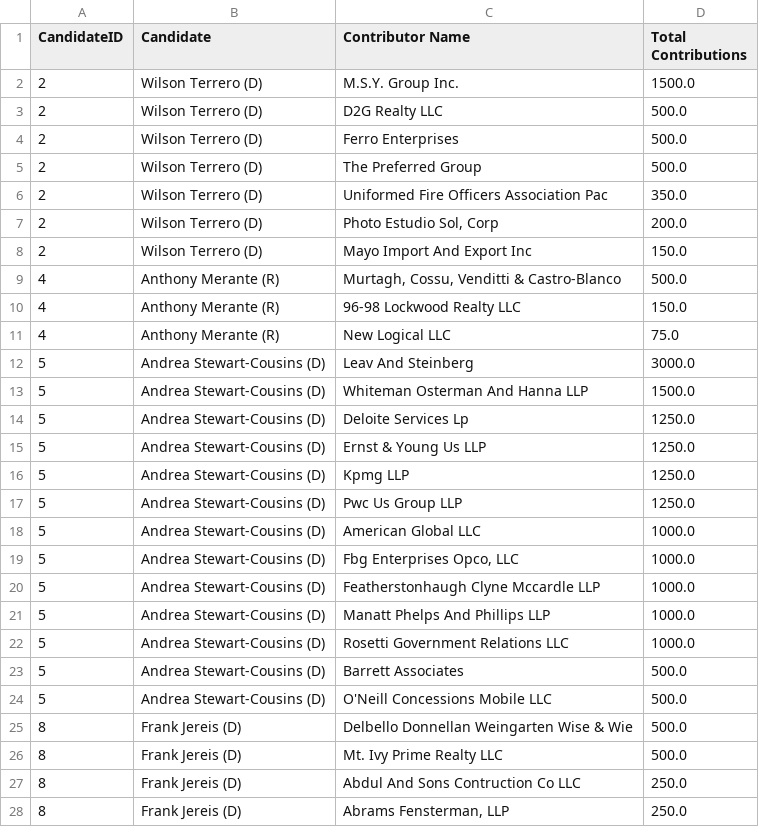
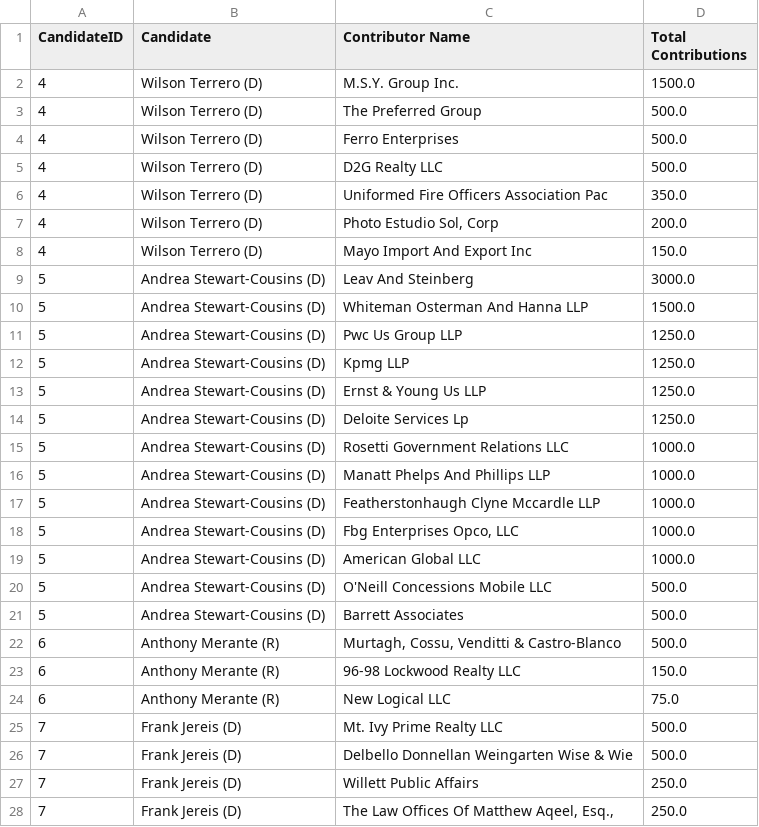
Before and after one commit to Branch-Four-Inc/leveler_campaign_finance_tracker, a CSV file: data_output/corporate_contributors.csv, drawn as a sheet; only a part is shown; the diff covers the shown part only.

```diff
--- a/data_output/corporate_contributors.csv
+++ b/data_output/corporate_contributors.csv
@@ -1,28 +1,28 @@
 CandidateID,Candidate,Contributor Name,Total Contributions
-2,Wilson Terrero (D),M.S.Y. Group Inc.,1500.0
-2,Wilson Terrero (D),D2G Realty LLC,500.0
-2,Wilson Terrero (D),Ferro Enterprises,500.0
-2,Wilson Terrero (D),The Preferred Group,500.0
-2,Wilson Terrero (D),Uniformed Fire Officers Association Pac,350.0
-2,Wilson Terrero (D),"Photo Estudio Sol, Corp",200.0
-2,Wilson Terrero (D),Mayo Import And Export Inc,150.0
-4,Anthony Merante (R),"Murtagh, Cossu, Venditti & Castro-Blanco",500.0
-4,Anthony Merante (R),96-98 Lockwood Realty LLC,150.0
-4,Anthony Merante (R),New Logical LLC,75.0
+4,Wilson Terrero (D),M.S.Y. Group Inc.,1500.0
+4,Wilson Terrero (D),The Preferred Group,500.0
+4,Wilson Terrero (D),Ferro Enterprises,500.0
+4,Wilson Terrero (D),D2G Realty LLC,500.0
+4,Wilson Terrero (D),Uniformed Fire Officers Association Pac,350.0
+4,Wilson Terrero (D),"Photo Estudio Sol, Corp",200.0
+4,Wilson Terrero (D),Mayo Import And Export Inc,150.0
 5,Andrea Stewart-Cousins (D),Leav And Steinberg,3000.0
 5,Andrea Stewart-Cousins (D),Whiteman Osterman And Hanna LLP,1500.0
+5,Andrea Stewart-Cousins (D),Pwc Us Group LLP,1250.0
+5,Andrea Stewart-Cousins (D),Kpmg LLP,1250.0
+5,Andrea Stewart-Cousins (D),Ernst & Young Us LLP,1250.0
 5,Andrea Stewart-Cousins (D),Deloite Services Lp,1250.0
-5,Andrea Stewart-Cousins (D),Ernst & Young Us LLP,1250.0
-5,Andrea Stewart-Cousins (D),Kpmg LLP,1250.0
-5,Andrea Stewart-Cousins (D),Pwc Us Group LLP,1250.0
+5,Andrea Stewart-Cousins (D),Rosetti Government Relations LLC,1000.0
+5,Andrea Stewart-Cousins (D),Manatt Phelps And Phillips LLP,1000.0
+5,Andrea Stewart-Cousins (D),Featherstonhaugh Clyne Mccardle LLP,1000.0
+5,Andrea Stewart-Cousins (D),"Fbg Enterprises Opco, LLC",1000.0
 5,Andrea Stewart-Cousins (D),American Global LLC,1000.0
-5,Andrea Stewart-Cousins (D),"Fbg Enterprises Opco, LLC",1000.0
-5,Andrea Stewart-Cousins (D),Featherstonhaugh Clyne Mccardle LLP,1000.0
-5,Andrea Stewart-Cousins (D),Manatt Phelps And Phillips LLP,1000.0
-5,Andrea Stewart-Cousins (D),Rosetti Government Relations LLC,1000.0
+5,Andrea Stewart-Cousins (D),O'Neill Concessions Mobile LLC,500.0
 5,Andrea Stewart-Cousins (D),Barrett Associates,500.0
-5,Andrea Stewart-Cousins (D),O'Neill Concessions Mobile LLC,500.0
-8,Frank Jereis (D),Delbello Donnellan Weingarten Wise & Wie,500.0
-8,Frank Jereis (D),Mt. Ivy Prime Realty LLC,500.0
-8,Frank Jereis (D),Abdul And Sons Contruction Co LLC,250.0
-8,Frank Jereis (D),"Abrams Fensterman, LLP",250.0
+6,Anthony Merante (R),"Murtagh, Cossu, Venditti & Castro-Blanco",500.0
+6,Anthony Merante (R),96-98 Lockwood Realty LLC,150.0
+6,Anthony Merante (R),New Logical LLC,75.0
+7,Frank Jereis (D),Mt. Ivy Prime Realty LLC,500.0
+7,Frank Jereis (D),Delbello Donnellan Weingarten Wise & Wie,500.0
+7,Frank Jereis (D),Willett Public Affairs,250.0
+7,Frank Jereis (D),"The Law Offices Of Matthew Aqeel, Esq.,",250.0
```
Also changed, not shown: 5 edited cells elsewhere in this file, data_output/all_state_perc.csv, data_output/contributor_types.csv, 5 other files.
